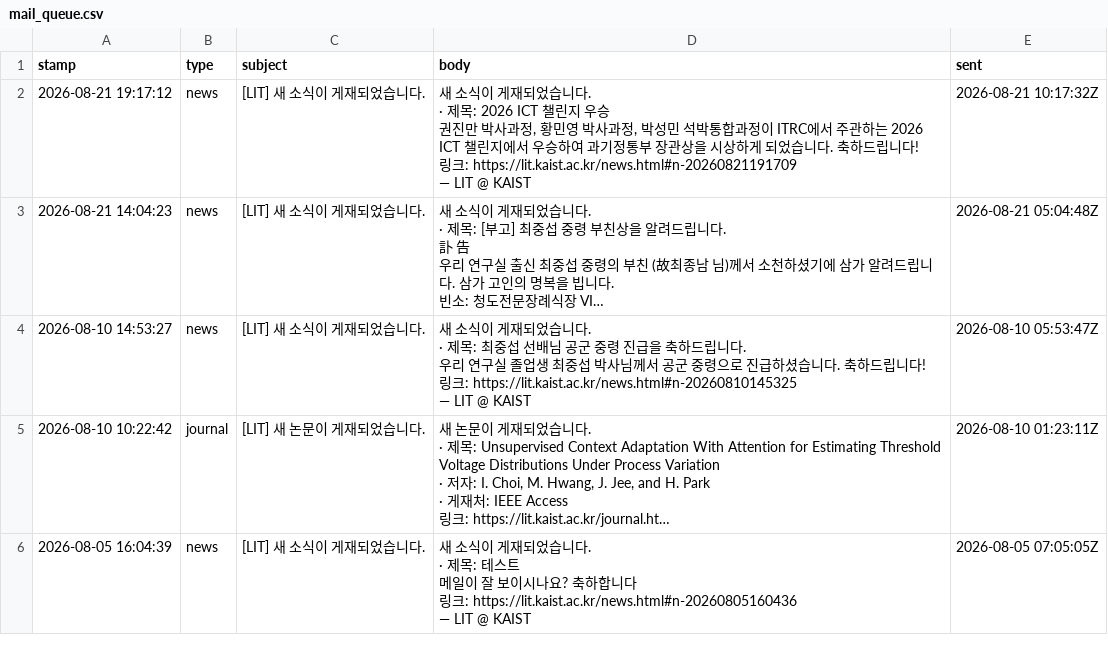
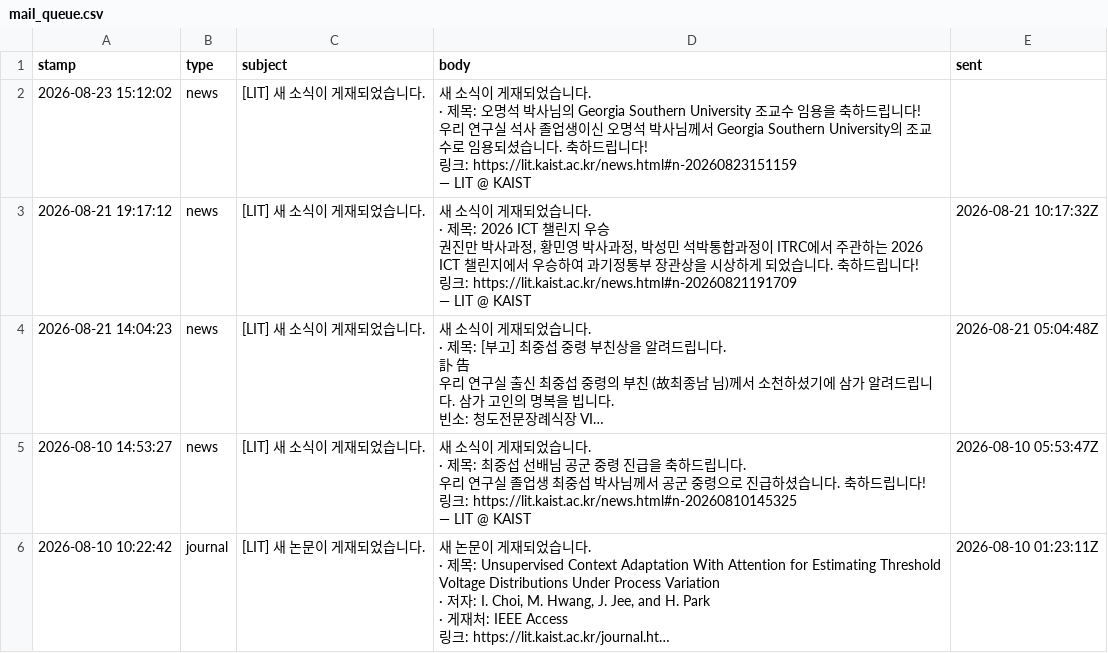
Before and after one commit to LIT-KAIST/LIT-KAIST.github.io, a CSV file: data/mail_queue.csv, drawn as a sheet; only a part is shown; the shorter side is filled out with more unchanged rows; long unchanged cells end in …; ↵ is a line break in a cell; the diff names each change by its address in the sheet, - before the commit and + after, or states it on an @@ line.

Commit message:
Queue mail: [LIT] 새 소식이 게재되었습니다.

```diff
--- a/data/mail_queue.csv
+++ b/data/mail_queue.csv
+row 2: 2026-08-23 15:12:02 | news | [LIT] 새 소식이 게재되었습니다. | 새 소식이 게재되었습니다. ↵ · 제목: 오명석 박사님의 Georgia Southern University 조교수 임용을 축하드립니다! ↵ 우리 연구실 석사 졸업생이신 오명석 박사님께서 Georgia Southern University의 조교수로 임용되셨습니다. 축하드립니다! ↵ 링크: https://lit.kaist.ac.kr/news.html#n-20260823151159 ↵ — LIT @ KAIST
```
